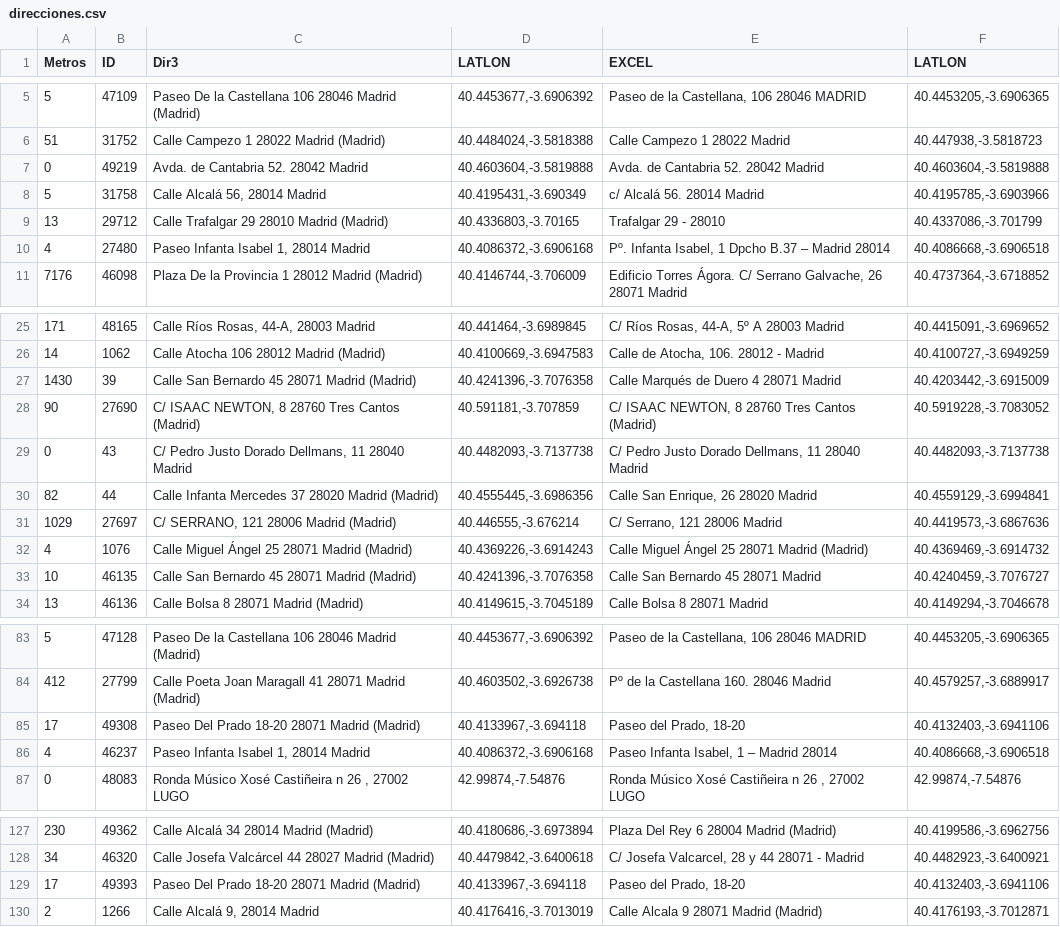
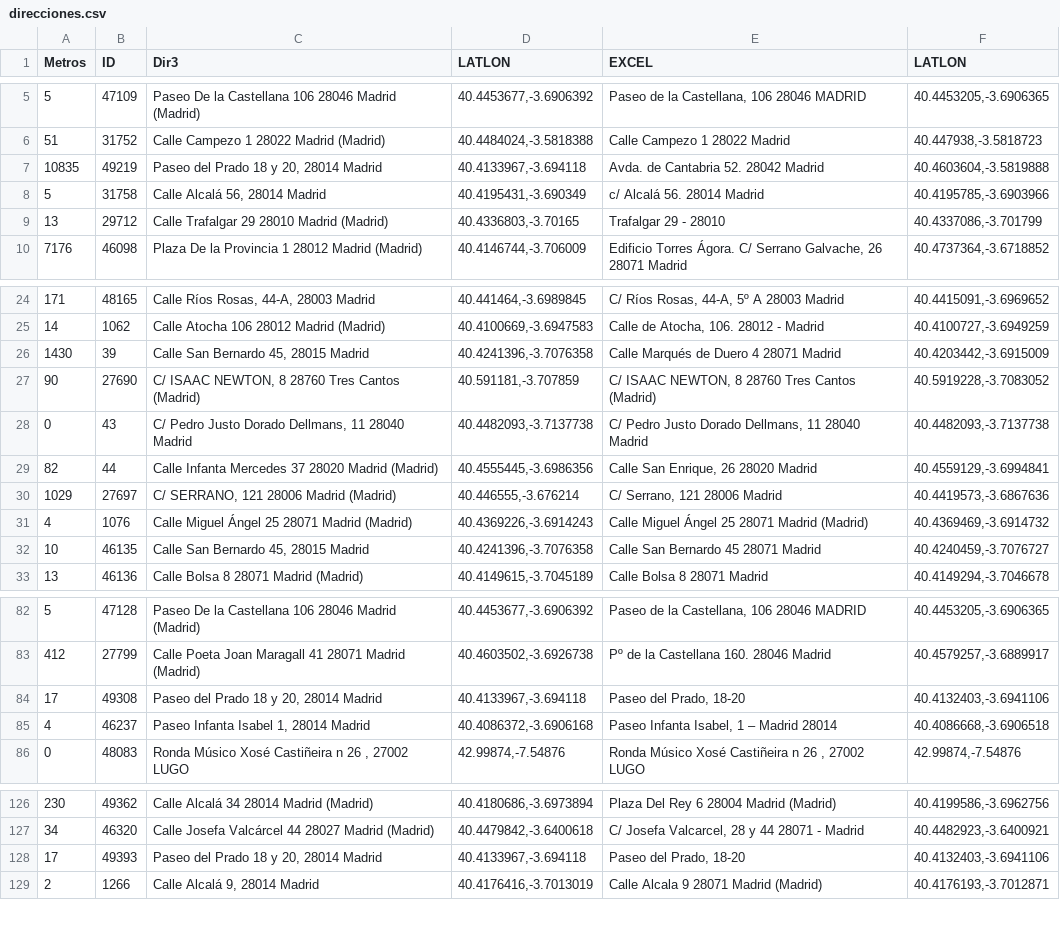
Before and after one commit to s-nt-s/TAI-Madrid, a CSV file: debug/direcciones.csv, drawn as a sheet; only a part is shown, gaps mark what is left out; the diff covers the shown part only.

```diff
--- a/debug/direcciones.csv
+++ b/debug/direcciones.csv
@@ -6,6 +6,5 @@ Metros	ID	Dir3	LATLON	EXCEL	LATLON
 51	31752	Calle Campezo 1 28022 Madrid (Madrid)	40.4484024,-3.5818388	Calle Campezo 1 28022 Madrid	40.447938,-3.5818723
-0	49219	Avda. de Cantabria 52. 28042 Madrid	40.4603604,-3.5819888	Avda. de Cantabria 52. 28042 Madrid	40.4603604,-3.5819888
+10835	49219	Paseo del Prado 18 y 20, 28014 Madrid	40.4133967,-3.694118	Avda. de Cantabria 52. 28042 Madrid	40.4603604,-3.5819888
 5	31758	Calle Alcalá 56, 28014 Madrid	40.4195431,-3.690349	c/ Alcalá 56. 28014 Madrid	40.4195785,-3.6903966
 13	29712	Calle Trafalgar 29 28010 Madrid (Madrid)	40.4336803,-3.70165	Trafalgar 29 - 28010	40.4337086,-3.701799
-4	27480	Paseo Infanta Isabel 1, 28014 Madrid	40.4086372,-3.6906168	Pº. Infanta Isabel, 1 Dpcho B.37 – Madrid 28014	40.4086668,-3.6906518
 7176	46098	Plaza De la Provincia 1 28012 Madrid (Madrid)	40.4146744,-3.706009	Edificio Torres Ágora. C/ Serrano Galvache, 26 28071 Madrid	40.4737364,-3.6718852
@@ -26,3 +25,3 @@ Metros	ID	Dir3	LATLON	EXCEL	LATLON
 14	1062	Calle Atocha 106 28012 Madrid (Madrid)	40.4100669,-3.6947583	Calle de Atocha, 106. 28012 - Madrid	40.4100727,-3.6949259
-1430	39	Calle San Bernardo 45 28071 Madrid (Madrid)	40.4241396,-3.7076358	Calle Marqués de Duero 4 28071 Madrid	40.4203442,-3.6915009
+1430	39	Calle San Bernardo 45, 28015 Madrid	40.4241396,-3.7076358	Calle Marqués de Duero 4 28071 Madrid	40.4203442,-3.6915009
 90	27690	C/ ISAAC NEWTON, 8 28760 Tres Cantos (Madrid)	40.591181,-3.707859	C/ ISAAC NEWTON, 8 28760 Tres Cantos (Madrid)	40.5919228,-3.7083052
@@ -32,3 +31,3 @@ Metros	ID	Dir3	LATLON	EXCEL	LATLON
 4	1076	Calle Miguel Ángel 25 28071 Madrid (Madrid)	40.4369226,-3.6914243	Calle Miguel Ángel 25 28071 Madrid (Madrid)	40.4369469,-3.6914732
-10	46135	Calle San Bernardo 45 28071 Madrid (Madrid)	40.4241396,-3.7076358	Calle San Bernardo 45 28071 Madrid	40.4240459,-3.7076727
+10	46135	Calle San Bernardo 45, 28015 Madrid	40.4241396,-3.7076358	Calle San Bernardo 45 28071 Madrid	40.4240459,-3.7076727
 13	46136	Calle Bolsa 8 28071 Madrid (Madrid)	40.4149615,-3.7045189	Calle Bolsa 8 28071 Madrid	40.4149294,-3.7046678
@@ -84,3 +83,3 @@ Metros	ID	Dir3	LATLON	EXCEL	LATLON
 412	27799	Calle Poeta Joan Maragall 41 28071 Madrid (Madrid)	40.4603502,-3.6926738	Pº de la Castellana 160. 28046 Madrid	40.4579257,-3.6889917
-17	49308	Paseo Del Prado 18-20 28071 Madrid (Madrid)	40.4133967,-3.694118	Paseo del Prado, 18-20	40.4132403,-3.6941106
+17	49308	Paseo del Prado 18 y 20, 28014 Madrid	40.4133967,-3.694118	Paseo del Prado, 18-20	40.4132403,-3.6941106
 4	46237	Paseo Infanta Isabel 1, 28014 Madrid	40.4086372,-3.6906168	Paseo Infanta Isabel, 1 – Madrid 28014	40.4086668,-3.6906518
@@ -128,3 +127,3 @@ Metros	ID	Dir3	LATLON	EXCEL	LATLON
 34	46320	Calle Josefa Valcárcel 44 28027 Madrid (Madrid)	40.4479842,-3.6400618	C/ Josefa Valcarcel, 28 y 44 28071 - Madrid	40.4482923,-3.6400921
-17	49393	Paseo Del Prado 18-20 28071 Madrid (Madrid)	40.4133967,-3.694118	Paseo del Prado, 18-20	40.4132403,-3.6941106
+17	49393	Paseo del Prado 18 y 20, 28014 Madrid	40.4133967,-3.694118	Paseo del Prado, 18-20	40.4132403,-3.6941106
 2	1266	Calle Alcalá 9, 28014 Madrid	40.4176416,-3.7013019	Calle Alcala 9 28071 Madrid (Madrid)	40.4176193,-3.7012871
```
Also changed, not shown: 2 added rows, 2 removed rows, 1 moved row and 10 edited cells elsewhere in this file, 7 other files.
